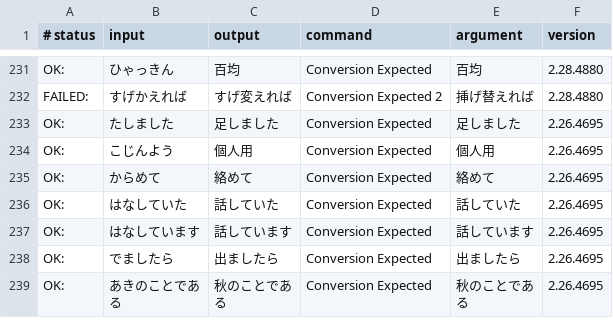
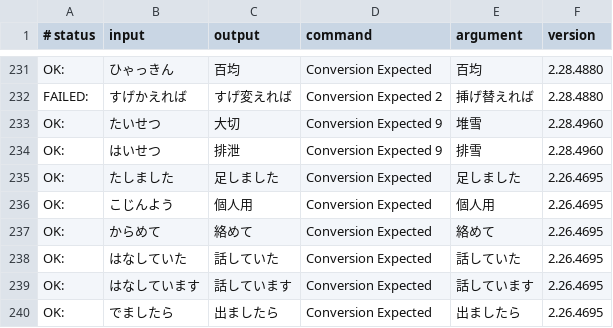
Before and after one commit to google/mozc, a TSV file: src/data/dictionary_oss/evaluation.tsv, drawn as a sheet; only a part is shown, gaps mark what is left out; the shorter side is filled out with more unchanged rows; the diff names each change by its address in the sheet, - before the commit and + after, or states it on an @@ line.

Commit message:
Add 堆雪(たいせつ) to aux_dictionary.tsv
* https://github.com/google/mozc/issues/675
* 排雪(はいせつ) is already available.

#typingquality

PiperOrigin-RevId: 502362043

```diff
--- a/src/data/dictionary_oss/evaluation.tsv
+++ b/src/data/dictionary_oss/evaluation.tsv
+row 233: OK: | たいせつ | 大切 | Conversion Expected 9 | 堆雪 | 2.28.4960
+row 234: OK: | はいせつ | 排泄 | Conversion Expected 9 | 排雪 | 2.28.4960
```
Also changed, not shown: src/data/oss/aux_dictionary.tsv, 1 other file.
